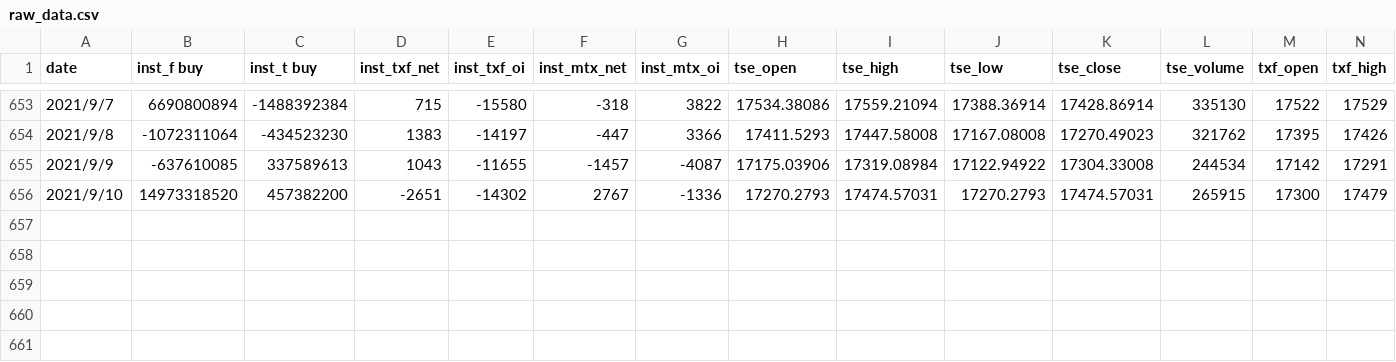
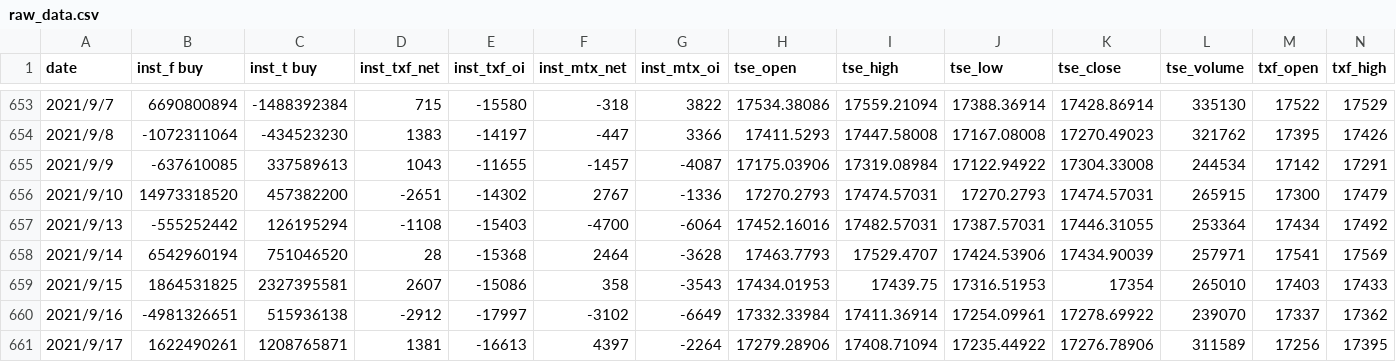
Before and after one commit to MaxChenCMC/Machine_Learning_in_Futures_Trading, a CSV file: raw_data.csv, drawn as a sheet; only a part is shown, gaps mark what is left out; rows hold the shown columns only; the diff names each change by its address in the sheet, - before the commit and + after, or states it on an @@ line.

Commit message:
Update raw_data.csv

```diff
--- a/raw_data.csv
+++ b/raw_data.csv
+row 657: 2021/9/13 | -555252442 | 126195294 | -1108 | -15403 | -4700 | -6064 | 17452.16016 | 17482.57031 | 17387.57031 | 17446.31055 | 253364 | 17434 | 17492
+row 658: 2021/9/14 | 6542960194 | 751046520 | 28 | -15368 | 2464 | -3628 | 17463.7793 | 17529.4707 | 17424.53906 | 17434.90039 | 257971 | 17541 | 17569
+row 659: 2021/9/15 | 1864531825 | 2327395581 | 2607 | -15086 | 358 | -3543 | 17434.01953 | 17439.75 | 17316.51953 | 17354 | 265010 | 17403 | 17433
+row 660: 2021/9/16 | -4981326651 | 515936138 | -2912 | -17997 | -3102 | -6649 | 17332.33984 | 17411.36914 | 17254.09961 | 17278.69922 | 239070 | 17337 | 17362
+row 661: 2021/9/17 | 1622490261 | 1208765871 | 1381 | -16613 | 4397 | -2264 | 17279.28906 | 17408.71094 | 17235.44922 | 17276.78906 | 311589 | 17256 | 17395
```
